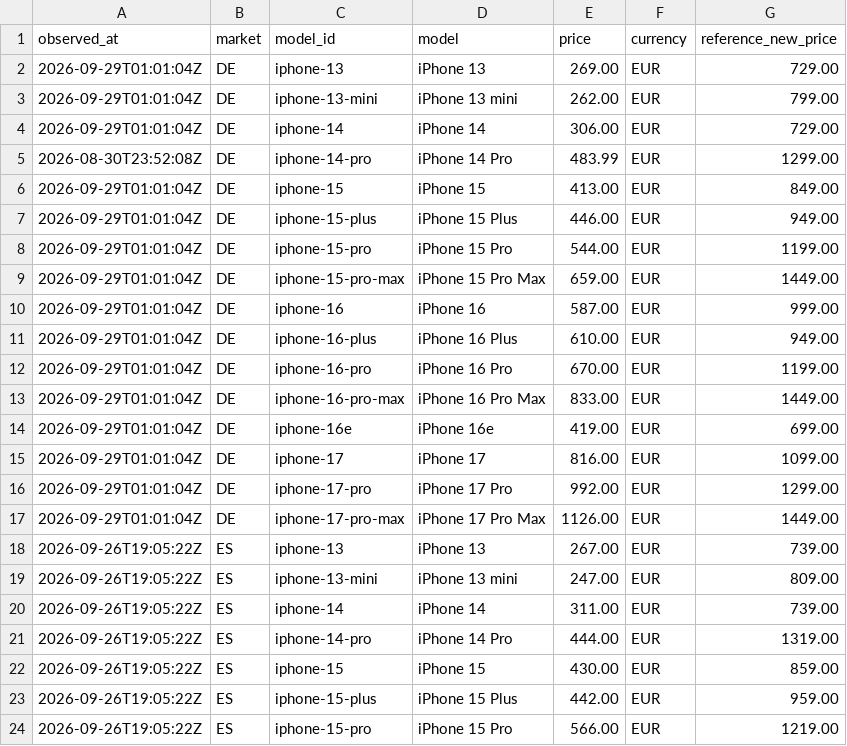
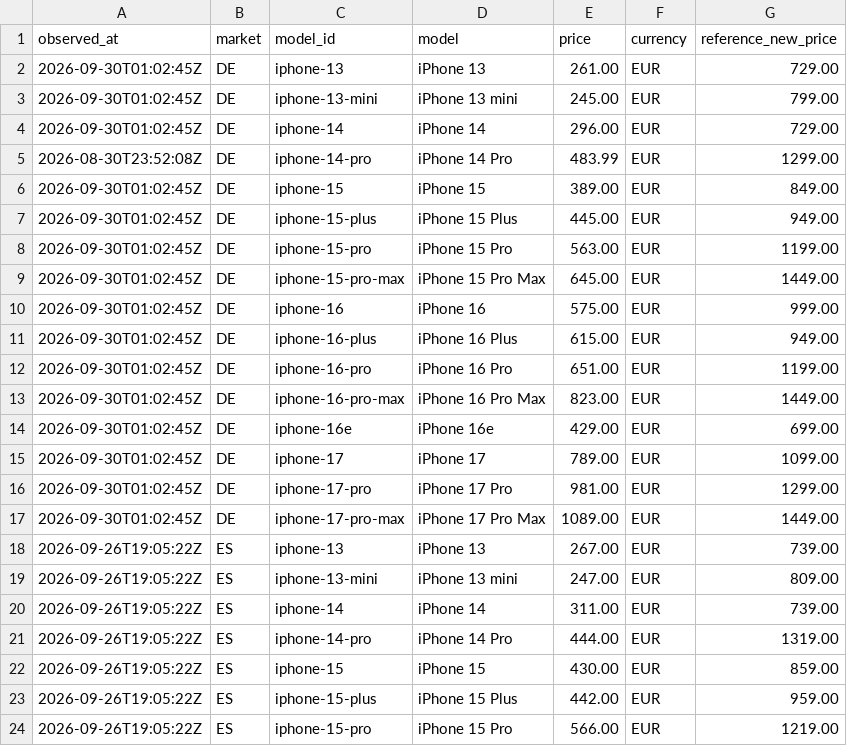
Before and after one commit to MarcoREGAD/priceradar-dataset, a CSV file: latest.csv, drawn as a sheet; only a part is shown.

```diff
--- a/latest.csv
+++ b/latest.csv
@@ -1,18 +1,18 @@
 observed_at,market,model_id,model,price,currency,reference_new_price
-2026-09-29T01:01:04Z,DE,iphone-13,iPhone 13,269.00,EUR,729.00
-2026-09-29T01:01:04Z,DE,iphone-13-mini,iPhone 13 mini,262.00,EUR,799.00
-2026-09-29T01:01:04Z,DE,iphone-14,iPhone 14,306.00,EUR,729.00
+2026-09-30T01:02:45Z,DE,iphone-13,iPhone 13,261.00,EUR,729.00
+2026-09-30T01:02:45Z,DE,iphone-13-mini,iPhone 13 mini,245.00,EUR,799.00
+2026-09-30T01:02:45Z,DE,iphone-14,iPhone 14,296.00,EUR,729.00
 2026-08-30T23:52:08Z,DE,iphone-14-pro,iPhone 14 Pro,483.99,EUR,1299.00
-2026-09-29T01:01:04Z,DE,iphone-15,iPhone 15,413.00,EUR,849.00
-2026-09-29T01:01:04Z,DE,iphone-15-plus,iPhone 15 Plus,446.00,EUR,949.00
-2026-09-29T01:01:04Z,DE,iphone-15-pro,iPhone 15 Pro,544.00,EUR,1199.00
-2026-09-29T01:01:04Z,DE,iphone-15-pro-max,iPhone 15 Pro Max,659.00,EUR,1449.00
-2026-09-29T01:01:04Z,DE,iphone-16,iPhone 16,587.00,EUR,999.00
-2026-09-29T01:01:04Z,DE,iphone-16-plus,iPhone 16 Plus,610.00,EUR,949.00
-2026-09-29T01:01:04Z,DE,iphone-16-pro,iPhone 16 Pro,670.00,EUR,1199.00
-2026-09-29T01:01:04Z,DE,iphone-16-pro-max,iPhone 16 Pro Max,833.00,EUR,1449.00
-2026-09-29T01:01:04Z,DE,iphone-16e,iPhone 16e,419.00,EUR,699.00
-2026-09-29T01:01:04Z,DE,iphone-17,iPhone 17,816.00,EUR,1099.00
-2026-09-29T01:01:04Z,DE,iphone-17-pro,iPhone 17 Pro,992.00,EUR,1299.00
-2026-09-29T01:01:04Z,DE,iphone-17-pro-max,iPhone 17 Pro Max,1126.00,EUR,1449.00
+2026-09-30T01:02:45Z,DE,iphone-15,iPhone 15,389.00,EUR,849.00
+2026-09-30T01:02:45Z,DE,iphone-15-plus,iPhone 15 Plus,445.00,EUR,949.00
+2026-09-30T01:02:45Z,DE,iphone-15-pro,iPhone 15 Pro,563.00,EUR,1199.00
+2026-09-30T01:02:45Z,DE,iphone-15-pro-max,iPhone 15 Pro Max,645.00,EUR,1449.00
+2026-09-30T01:02:45Z,DE,iphone-16,iPhone 16,575.00,EUR,999.00
+2026-09-30T01:02:45Z,DE,iphone-16-plus,iPhone 16 Plus,615.00,EUR,949.00
+2026-09-30T01:02:45Z,DE,iphone-16-pro,iPhone 16 Pro,651.00,EUR,1199.00
+2026-09-30T01:02:45Z,DE,iphone-16-pro-max,iPhone 16 Pro Max,823.00,EUR,1449.00
+2026-09-30T01:02:45Z,DE,iphone-16e,iPhone 16e,429.00,EUR,699.00
+2026-09-30T01:02:45Z,DE,iphone-17,iPhone 17,789.00,EUR,1099.00
+2026-09-30T01:02:45Z,DE,iphone-17-pro,iPhone 17 Pro,981.00,EUR,1299.00
+2026-09-30T01:02:45Z,DE,iphone-17-pro-max,iPhone 17 Pro Max,1089.00,EUR,1449.00
 2026-09-26T19:05:22Z,ES,iphone-13,iPhone 13,267.00,EUR,739.00
```
Also changed, not shown: data/de/2026-09.csv, 2 other files.
